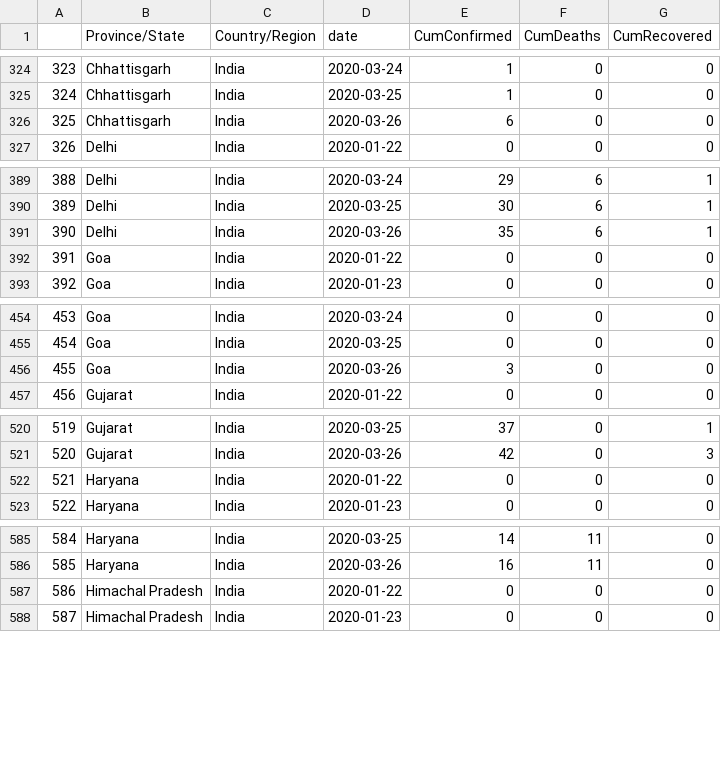
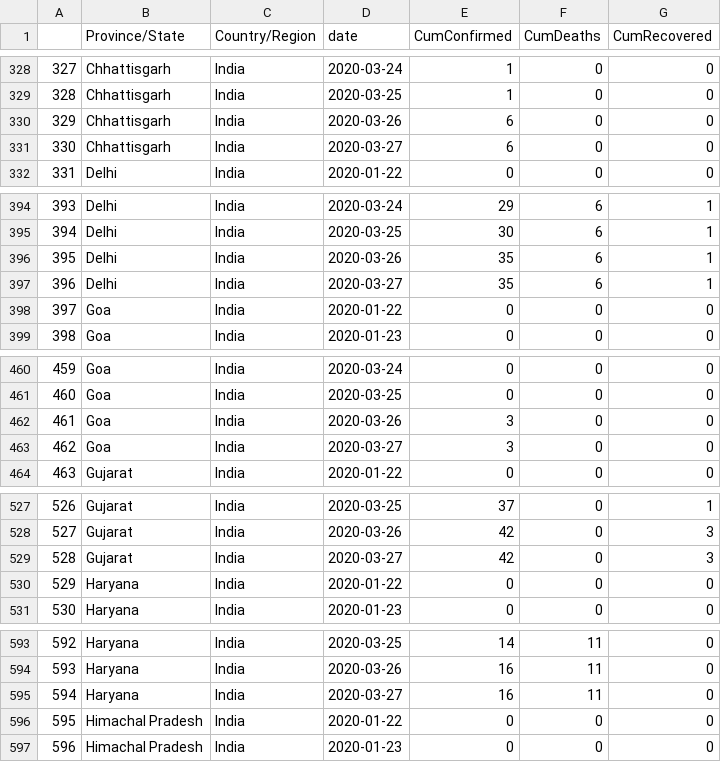
Before and after one commit to biplabendu/COVID19_India, a CSV file: curated_data/india_curated_data_BD.csv, drawn as a sheet; only a part is shown, gaps mark what is left out; the diff covers the shown part only; the diff names each change by its address in the sheet, - before the commit and + after, or states it on an @@ line.

```diff
--- a/curated_data/india_curated_data_BD.csv
+++ b/curated_data/india_curated_data_BD.csv
@@ column A renumbered between rows 68 and 1782 @@
+row 331: 330 | Chhattisgarh | India | 2020-03-27 | 6 | 0 | 0
+row 397: 396 | Delhi | India | 2020-03-27 | 35 | 6 | 1
+row 463: 462 | Goa | India | 2020-03-27 | 3 | 0 | 0
+row 529: 528 | Gujarat | India | 2020-03-27 | 42 | 0 | 3
+row 595: 594 | Haryana | India | 2020-03-27 | 16 | 11 | 0
```
Also changed, not shown: 22 added rows and 1 edited cell elsewhere in this file, curated_data/curated_data_BD.csv, 4 other files.
